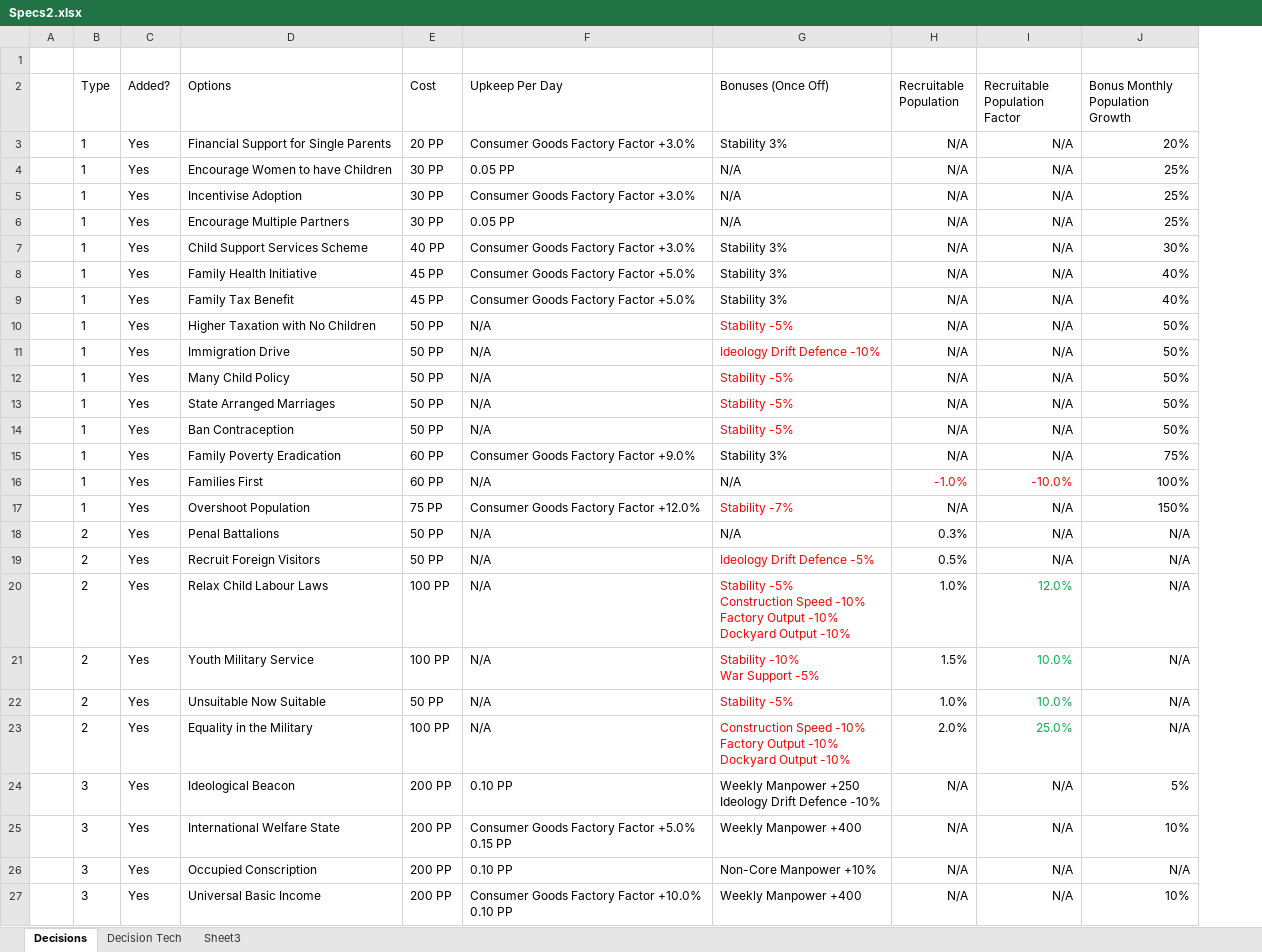
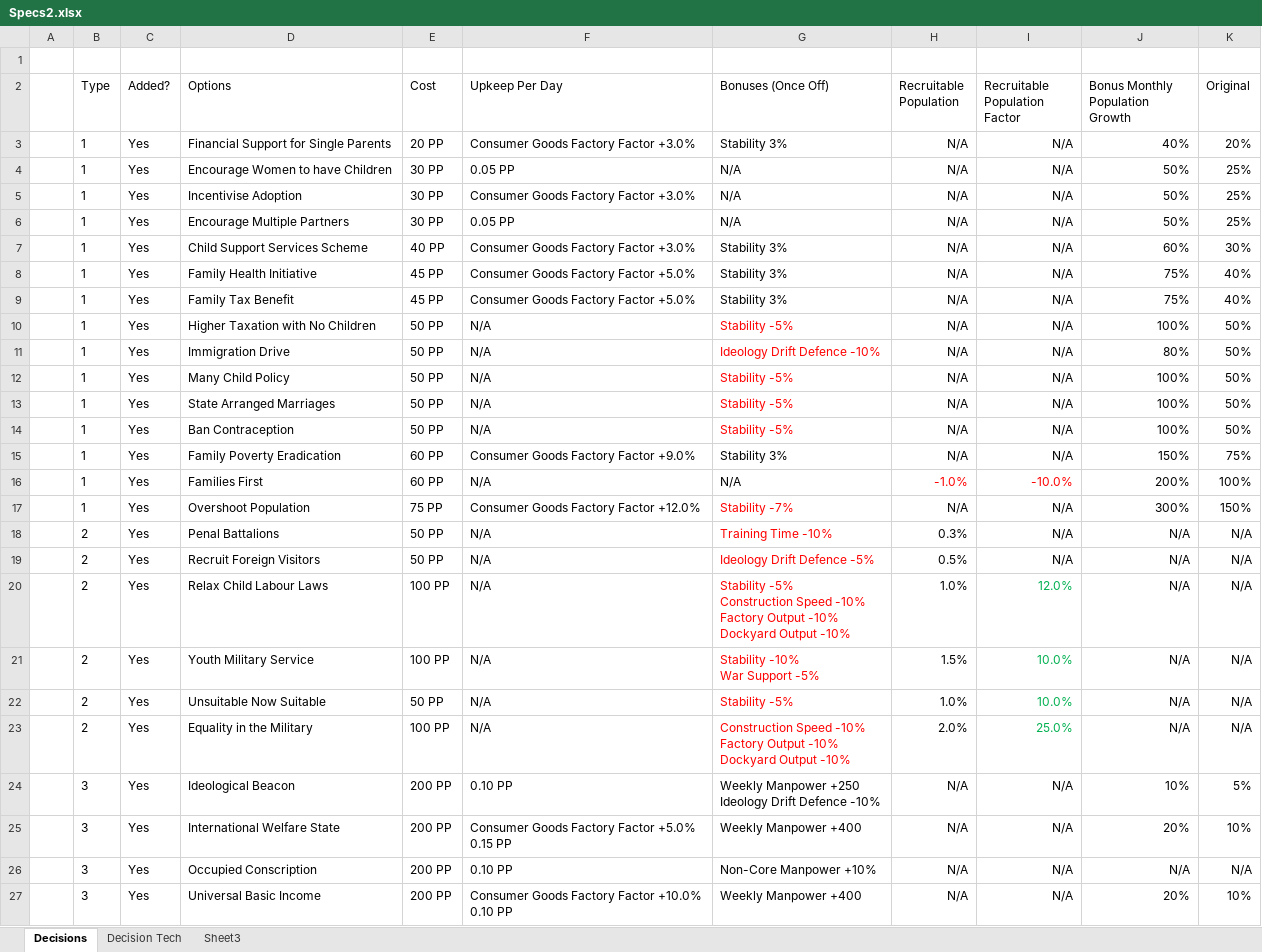
Before and after one commit to sleepy068/HeartsOfIron4_OnTap, an Excel workbook: ManpowerOnTap/Resources/Specs2.xlsx, sheet Decisions, drawn as a sheet; values as stored, in another font and other column widths than the file's, no borders; table styles not drawn; the diff names each change by its address in the sheet, - before the commit and + after, or states it on an @@ line.

```diff
--- a/ManpowerOnTap/Resources/Specs2.xlsx (sheet Decisions)
+++ b/ManpowerOnTap/Resources/Specs2.xlsx (sheet Decisions)
+column K (Original), rows 3-27: 20% | 25% | 25% | 25% | 30% | 40% | 40% | 50% | 50% | 50% | 50% | 50% | 75% | 100% | 150% | N/A | N/A | N/A | N/A | N/A | N/A | 5% | 10% | N/A | 10%
-J3 (Bonus Monthly Population Growth): 20%
+J3 (Bonus Monthly Population Growth): 40%
-J4:J6 (Bonus Monthly Population Growth): 25%
+J4:J6 (Bonus Monthly Population Growth): 50%
-J7 (Bonus Monthly Population Growth): 30%
+J7 (Bonus Monthly Population Growth): 60%
-J8:J9 (Bonus Monthly Population Growth): 40%
+J8:J9 (Bonus Monthly Population Growth): 75%
-J10 (Bonus Monthly Population Growth): 50%
+J10 (Bonus Monthly Population Growth): 100%
-J11 (Bonus Monthly Population Growth): 50%
+J11 (Bonus Monthly Population Growth): 80%
-J12:J14 (Bonus Monthly Population Growth): 50%
+J12:J14 (Bonus Monthly Population Growth): 100%
-J15 (Bonus Monthly Population Growth): 75%
+J15 (Bonus Monthly Population Growth): 150%
-J16 (Bonus Monthly Population Growth): 100%
+J16 (Bonus Monthly Population Growth): 200%
-J17 (Bonus Monthly Population Growth): 150%
+J17 (Bonus Monthly Population Growth): 300%
-G18 (Bonuses (Once Off)): N/A
+G18 (Bonuses (Once Off)): Training Time -10%
-G18 text colour: black
+G18 text colour: #FF0000
-J24 (Bonus Monthly Population Growth): 5%
+J24 (Bonus Monthly Population Growth): 10%
-J25 (Bonus Monthly Population Growth): 10%
+J25 (Bonus Monthly Population Growth): 20%
-J27 (Bonus Monthly Population Growth): 10%
+J27 (Bonus Monthly Population Growth): 20%
```
Also changed, not shown: sheet Decision Tech, 3 other files.
